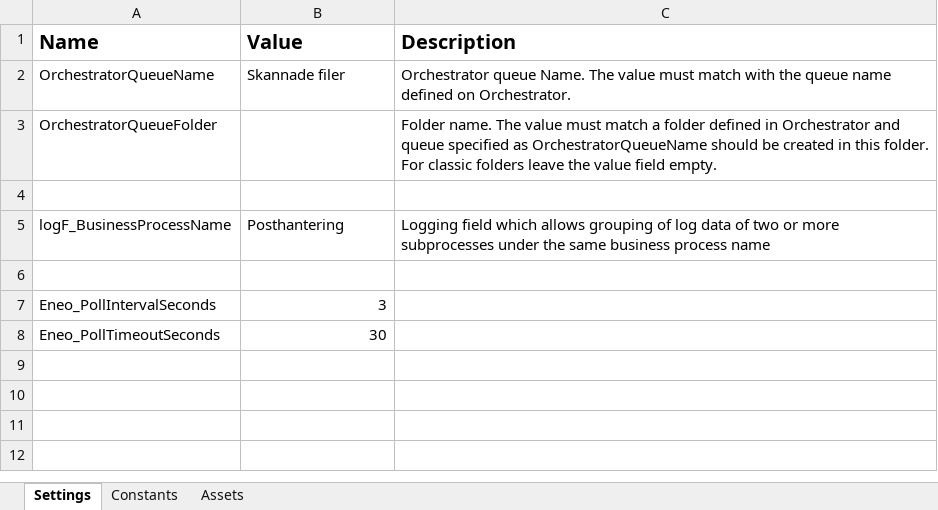
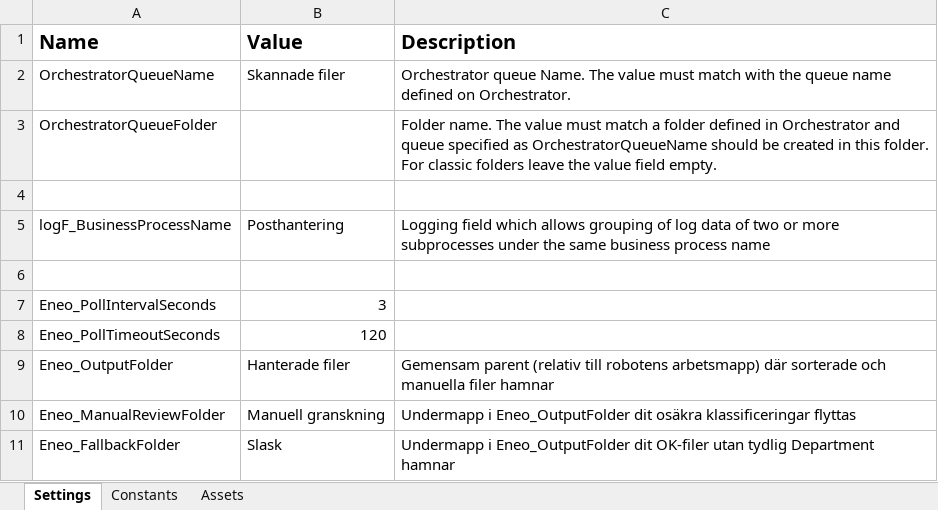
Before and after one commit to Sundsvallskommun/RPA-Posthantering, an Excel workbook: Data/Config.xlsx, sheet Settings, drawn as a sheet; values as stored, in another font and other column widths than the file's, no borders; the diff names each change by its address in the sheet, - before the commit and + after, or states it on an @@ line.

Commit message:
feat: Add manual-review move, department sorting, transaction CSV log
  - Low-confidence files are moved to <cwd>/<Eneo_OutputFolder>/<Eneo_ManualReviewFolder>/
    before BRE is thrown. Queue item is still marked Failed (not retried).
  - OK files are sorted into <Eneo_OutputFolder>/<Department>/ with sanitized folder names
    and _2/_3 collision suffixes. Files with empty Department fall back to /<Eneo_FallbackFolder>/.
  - Every transaction (OK / ManualReview / Error) appends one row to
    <Eneo_InputFolder>/klassificering_log_yyyy-MM-dd.csv (UTF-8 BOM, semicolon-delimited).
    CSV writes are wrapped in TryCatch so logging failures never crash a transaction.
  - Config.xlsx Settings: add Eneo_OutputFolder, Eneo_ManualReviewFolder, Eneo_FallbackFolder.

```diff
--- a/Data/Config.xlsx (sheet Settings)
+++ b/Data/Config.xlsx (sheet Settings)
-B8 (Value): 30
+B8 (Value): 120
+row 9: Eneo_OutputFolder | Hanterade filer | Gemensam parent (relativ till robotens arbetsmapp) där sorterade och manuella filer hamnar
+row 10: Eneo_ManualReviewFolder | Manuell granskning | Undermapp i Eneo_OutputFolder dit osäkra klassificeringar flyttas
+row 11: Eneo_FallbackFolder | Slask | Undermapp i Eneo_OutputFolder dit OK-filer utan tydlig Department hamnar
```
Also changed, not shown: 3 other files.
